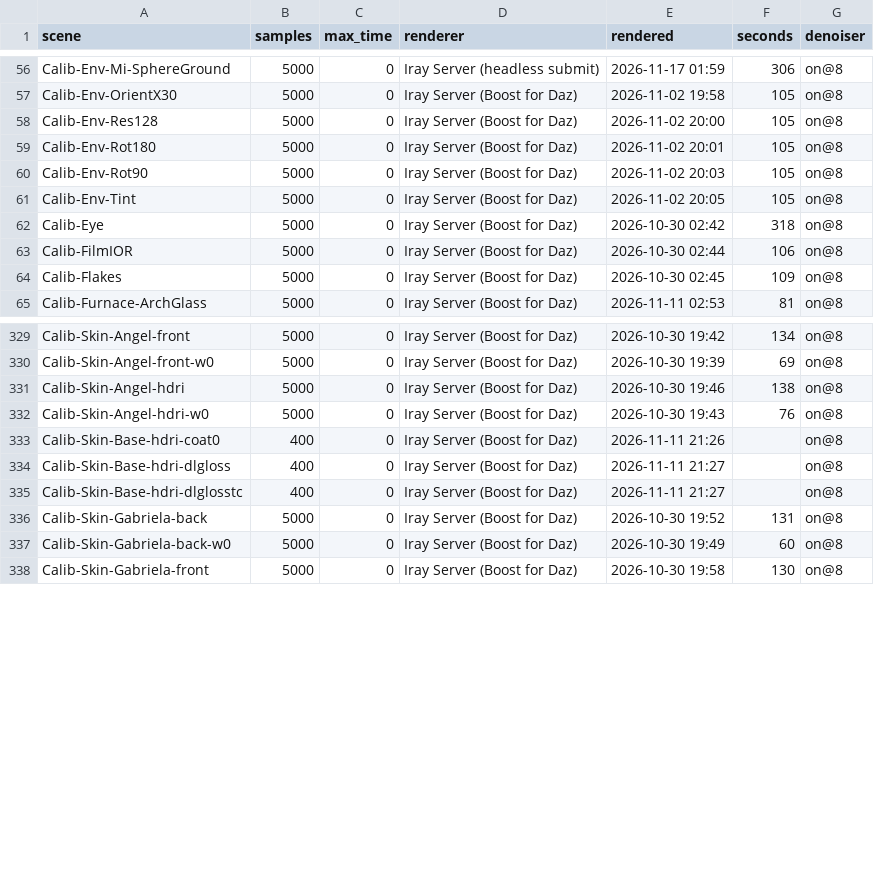
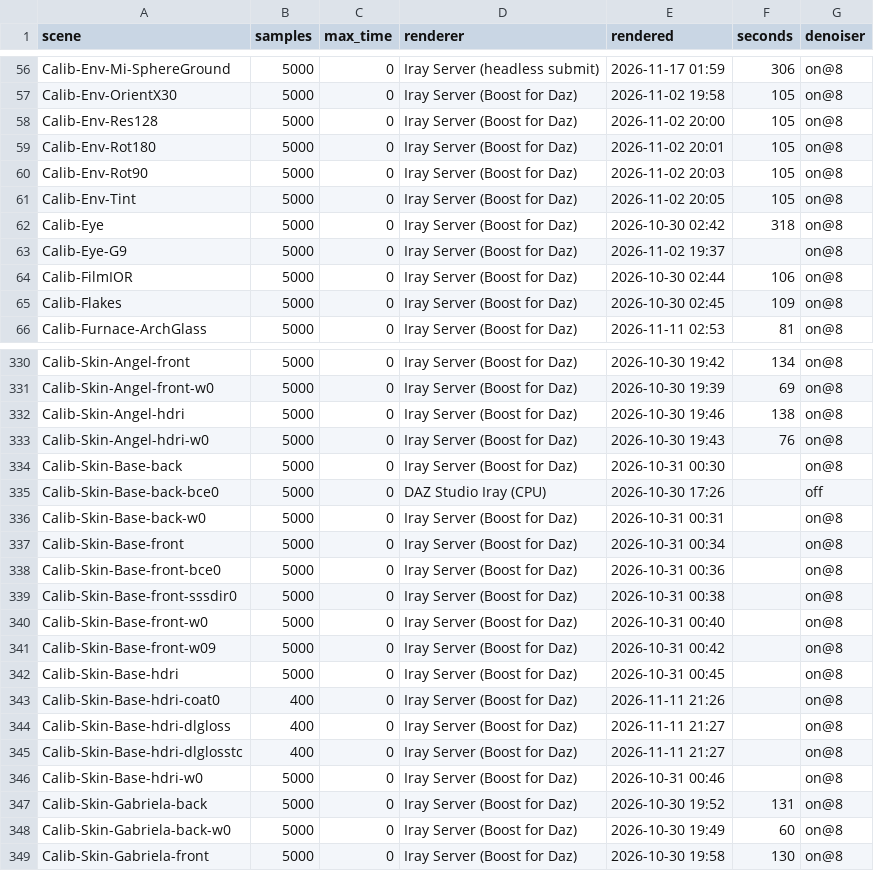
Before and after one commit to vysokyj/orbis, a TSV file: calib/references/iray/renders.tsv, drawn as a sheet; only a part is shown, gaps mark what is left out.

Commit message:
Keep the Iray references of Calib-Eye-G9 and the Calib-Skin-Base set
Found in older cache folders (the Boost queue's out dirs), with their
capped scene copies (refs #161).

```diff
--- a/calib/references/iray/renders.tsv
+++ b/calib/references/iray/renders.tsv
@@ -62,2 +62,3 @@ Calib-Env-Tint	5000	0	Iray Server (Boost for Daz)	2026-11-02 20:05	105	on@8
 Calib-Eye	5000	0	Iray Server (Boost for Daz)	2026-10-30 02:42	318	on@8
+Calib-Eye-G9	5000	0	Iray Server (Boost for Daz)	2026-11-02 19:37		on@8
 Calib-FilmIOR	5000	0	Iray Server (Boost for Daz)	2026-10-30 02:44	106	on@8
@@ -332,2 +333,11 @@ Calib-Skin-Angel-hdri	5000	0	Iray Server (Boost for Daz)	2026-10-30 19:46	138	on
 Calib-Skin-Angel-hdri-w0	5000	0	Iray Server (Boost for Daz)	2026-10-30 19:43	76	on@8
+Calib-Skin-Base-back	5000	0	Iray Server (Boost for Daz)	2026-10-31 00:30		on@8
+Calib-Skin-Base-back-bce0	5000	0	DAZ Studio Iray (CPU)	2026-10-30 17:26		off
+Calib-Skin-Base-back-w0	5000	0	Iray Server (Boost for Daz)	2026-10-31 00:31		on@8
+Calib-Skin-Base-front	5000	0	Iray Server (Boost for Daz)	2026-10-31 00:34		on@8
+Calib-Skin-Base-front-bce0	5000	0	Iray Server (Boost for Daz)	2026-10-31 00:36		on@8
+Calib-Skin-Base-front-sssdir0	5000	0	Iray Server (Boost for Daz)	2026-10-31 00:38		on@8
+Calib-Skin-Base-front-w0	5000	0	Iray Server (Boost for Daz)	2026-10-31 00:40		on@8
+Calib-Skin-Base-front-w09	5000	0	Iray Server (Boost for Daz)	2026-10-31 00:42		on@8
+Calib-Skin-Base-hdri	5000	0	Iray Server (Boost for Daz)	2026-10-31 00:45		on@8
 Calib-Skin-Base-hdri-coat0	400	0	Iray Server (Boost for Daz)	2026-11-11 21:26		on@8
@@ -335,2 +345,3 @@ Calib-Skin-Base-hdri-dlgloss	400	0	Iray Server (Boost for Daz)	2026-11-11 21:27
 Calib-Skin-Base-hdri-dlglosstc	400	0	Iray Server (Boost for Daz)	2026-11-11 21:27		on@8
+Calib-Skin-Base-hdri-w0	5000	0	Iray Server (Boost for Daz)	2026-10-31 00:46		on@8
 Calib-Skin-Gabriela-back	5000	0	Iray Server (Boost for Daz)	2026-10-30 19:52	131	on@8
```
Also changed, not shown: 11 other files.
